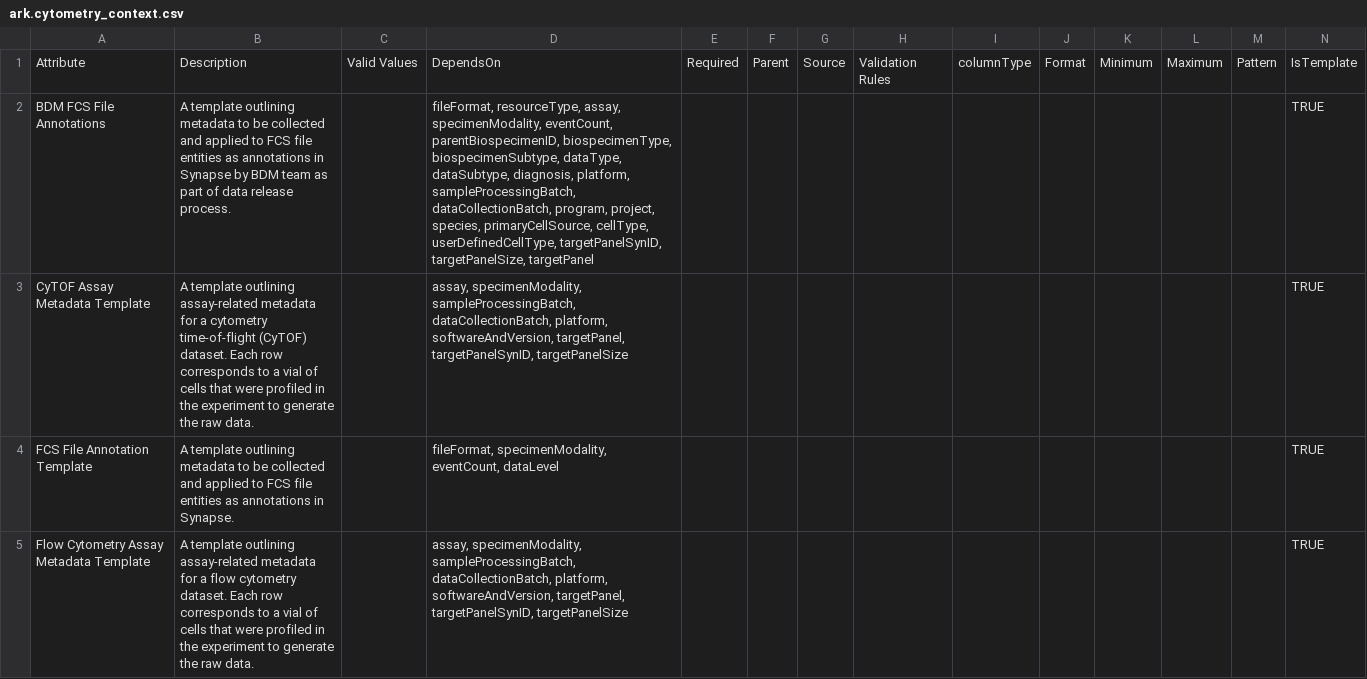
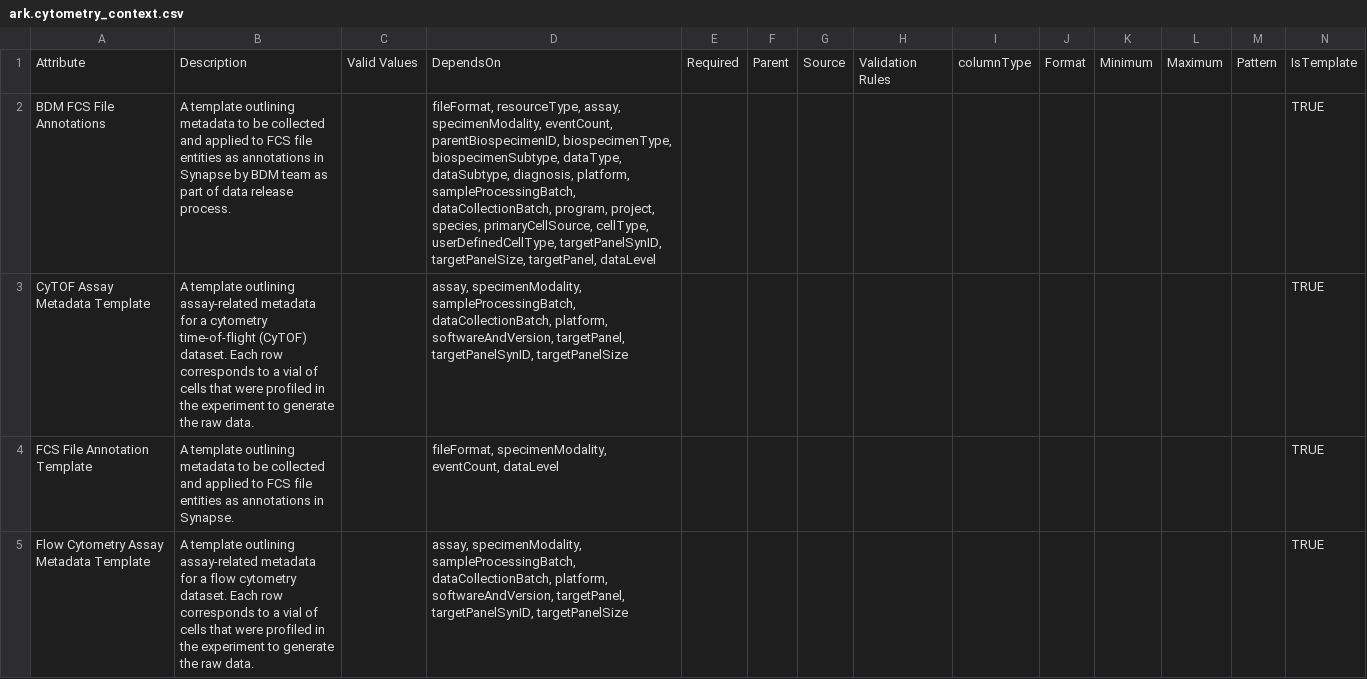
Before and after one commit to ARK-Portal/data_model, a CSV file: model_contexts/cytometry/ark.cytometry_context.csv, drawn as a sheet; only a part is shown.

```diff
--- a/model_contexts/cytometry/ark.cytometry_context.csv
+++ b/model_contexts/cytometry/ark.cytometry_context.csv
@@ -1,3 +1,3 @@
 "Attribute","Description","Valid Values","DependsOn","Required","Parent","Source","Validation Rules","columnType","Format","Minimum","Maximum","Pattern","IsTemplate"
-"BDM FCS File Annotations","A template outlining metadata to be collected and applied to FCS file entities as annotations in Synapse by BDM team as part of data release process.","","fileFormat, resourceType, assay, specimenModality, eventCount, parentBiospecimenID, biospecimenType, biospecimenSubtype, dataType, dataSubtype, diagnosis, platform, sampleProcessingBatch, dataCollectionBatch, program, project, species, primaryCellSource, cellType, userDefinedCellType, targetPanelSynID, targetPanelSize, targetPanel","","","","","","","","","",TRUE
+"BDM FCS File Annotations","A template outlining metadata to be collected and applied to FCS file entities as annotations in Synapse by BDM team as part of data release process.","","fileFormat, resourceType, assay, specimenModality, eventCount, parentBiospecimenID, biospecimenType, biospecimenSubtype, dataType, dataSubtype, diagnosis, platform, sampleProcessingBatch, dataCollectionBatch, program, project, species, primaryCellSource, cellType, userDefinedCellType, targetPanelSynID, targetPanelSize, targetPanel, dataLevel","","","","","","","","","",TRUE
 "CyTOF Assay Metadata Template","A template outlining assay-related metadata for a cytometry time-of-flight (CyTOF) dataset. Each row corresponds to a vial of cells that were profiled in the experiment to generate the raw data.","","assay, specimenModality, sampleProcessingBatch, dataCollectionBatch, platform, softwareAndVersion, targetPanel, targetPanelSynID, targetPanelSize","","","","","","","","","",TRUE
```
Also changed, not shown: model_contexts/olink/ark.olink_context.csv.
